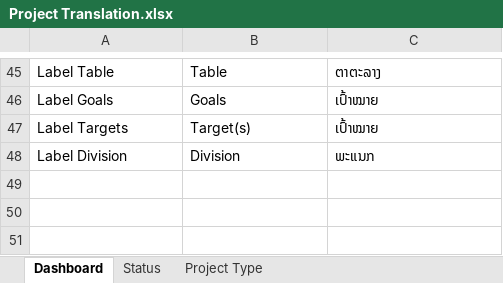
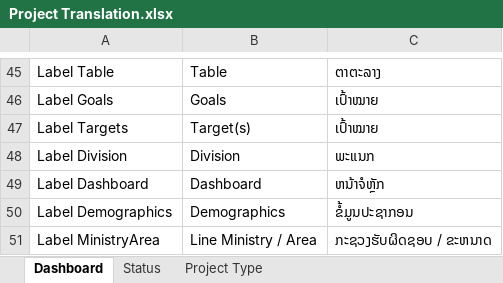
Before and after one commit to Calcio78/geojson, an Excel workbook: Project Translation.xlsx, sheet Dashboard, drawn as a sheet; only a part is shown, gaps mark what is left out; values as stored, in another font and other column widths than the file's, no borders; the diff names each change by its address in the sheet, - before the commit and + after, or states it on an @@ line.

Commit message:
added new labels

```diff
--- a/Project Translation.xlsx (sheet Dashboard)
+++ b/Project Translation.xlsx (sheet Dashboard)
+row 49: Label Dashboard | Dashboard | ຫນ້າຈໍຫຼັກ
+row 50: Label Demographics | Demographics | ຂໍ້ມູນປະຊາກອນ
+row 51: Label MinistryArea | Line Ministry / Area | ກະຊວງຮັບຜິດຊອບ / ຂະຫນາດ
```
